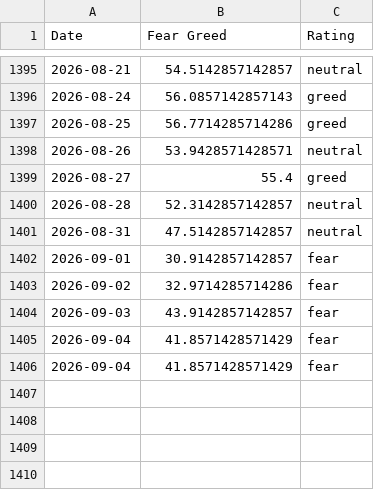
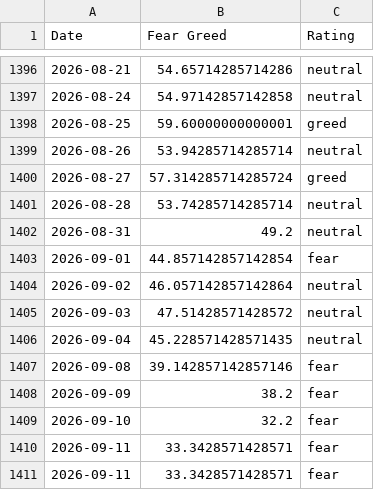
Before and after one commit to hughdbrown/fear-greed-data, a CSV file: datasets/cnn_fear_greed.csv, drawn as a sheet; only a part is shown, gaps mark what is left out; the diff covers the shown part only.

```diff
--- a/datasets/cnn_fear_greed.csv
+++ b/datasets/cnn_fear_greed.csv
@@ -1395,12 +1396,16 @@ Date,Fear Greed,Rating
-2026-08-21,54.5142857142857,neutral
-2026-08-24,56.0857142857143,greed
-2026-08-25,56.7714285714286,greed
-2026-08-26,53.9428571428571,neutral
-2026-08-27,55.4,greed
-2026-08-28,52.3142857142857,neutral
-2026-08-31,47.5142857142857,neutral
-2026-09-01,30.9142857142857,fear
-2026-09-02,32.9714285714286,fear
-2026-09-03,43.9142857142857,fear
-2026-09-04,41.8571428571429,fear
-2026-09-04,41.8571428571429,fear
+2026-08-21,54.65714285714286,neutral
+2026-08-24,54.97142857142858,neutral
+2026-08-25,59.60000000000001,greed
+2026-08-26,53.94285714285714,neutral
+2026-08-27,57.314285714285724,greed
+2026-08-28,53.74285714285714,neutral
+2026-08-31,49.2,neutral
+2026-09-01,44.857142857142854,fear
+2026-09-02,46.057142857142864,neutral
+2026-09-03,47.51428571428572,neutral
+2026-09-04,45.228571428571435,neutral
+2026-09-08,39.142857142857146,fear
+2026-09-09,38.2,fear
+2026-09-10,32.2,fear
+2026-09-11,33.3428571428571,fear
+2026-09-11,33.3428571428571,fear
```
Also changed, not shown: 1 added row and 28 edited cells elsewhere in this file, fear-greed.csv, 1 other file.
